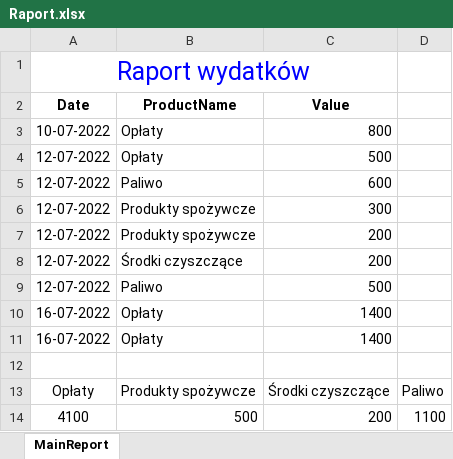
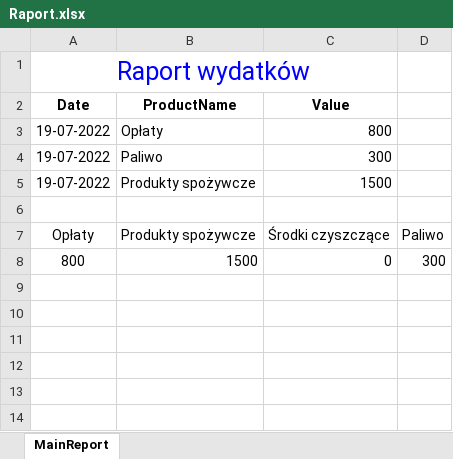
Before and after one commit to wolok94/Wallet, an Excel workbook: Raport.xlsx, sheet MainReport, drawn as a sheet; values as stored, in another font and other column widths than the file's, no borders; charts and pictures not drawn; removed rows and columns are numbered as before the commit, all else as after; the diff names each change by its address in the sheet, - before the commit and + after, or states it on an @@ line.

```diff
--- a/Raport.xlsx (sheet MainReport)
+++ b/Raport.xlsx (sheet MainReport)
-A3 (Date): 10-07-2022
+A3 (Date): 19-07-2022
-row 4: 12-07-2022 | Opłaty | 500
-row 5: 12-07-2022 | Paliwo | 600
-A4:A5 (Date): 12-07-2022
+A4:A5 (Date): 19-07-2022
-B4 (ProductName): Produkty spożywcze
+B4 (ProductName): Paliwo
-C5 (Value): 200
+C5 (Value): 1500
-row 8: 12-07-2022 | Środki czyszczące | 200
-row 9: 12-07-2022 | Paliwo | 500
-row 10: 16-07-2022 | Opłaty | 1400
-row 11: 16-07-2022 | Opłaty | 1400
-row 14: 4100 | 500 | 200 | 1100
+row 8: 800 | 1500 | 0 | 300
```
Also changed, not shown: charts or pictures, 58 other files.
